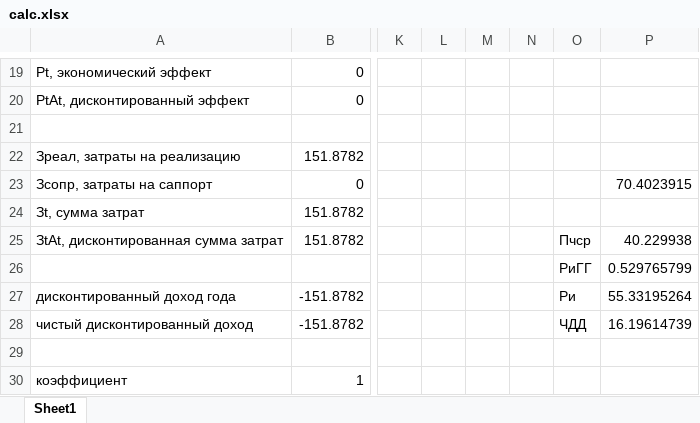
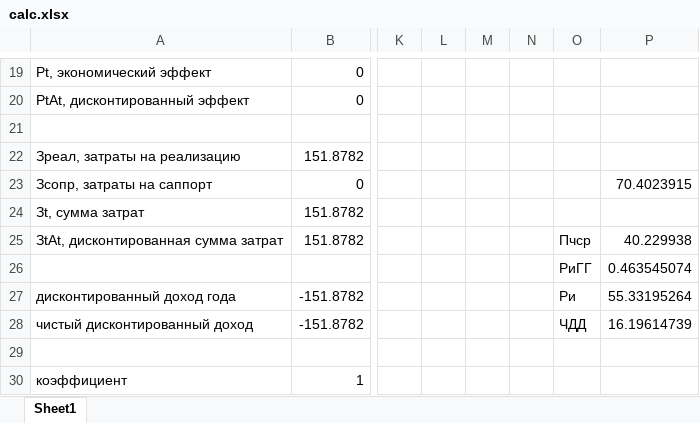
Before and after one commit to Mithrandier/image_stitcher, an Excel workbook: TechReport/calc.xlsx, sheet Sheet1, drawn as a sheet; only a part is shown, gaps mark what is left out; values as stored, in another font and other column widths than the file's, no borders; the diff names each change by its address in the sheet, - before the commit and + after, or states it on an @@ line.

```diff
--- a/TechReport/calc.xlsx (sheet Sheet1)
+++ b/TechReport/calc.xlsx (sheet Sheet1)
-P26: 0.529765799
+P26: 0.463545074
```
Also changed, not shown: 1 other file.
